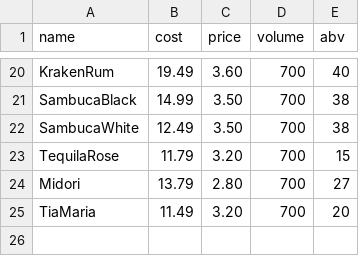
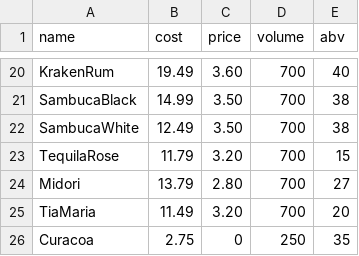
Before and after one commit to KnightBlue14/MakeCocktail, a CSV file: Spirit.csv, drawn as a sheet; only a part is shown, gaps mark what is left out; the diff names each change by its address in the sheet, - before the commit and + after, or states it on an @@ line.

```diff
--- a/Spirit.csv
+++ b/Spirit.csv
+row 26: Curacoa | 2.75 | 0 | 250 | 35
```
Also changed, not shown: 3 other files.
